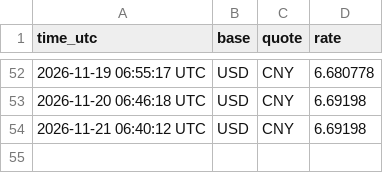
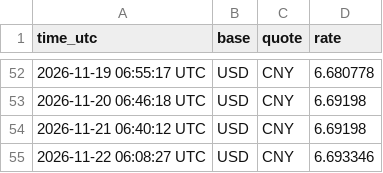
Before and after one commit to qiganggang0-cpu/cross-border-tools-test, a CSV file: docs/data/exchange_rate.csv, drawn as a sheet; only a part is shown, gaps mark what is left out.

```diff
--- a/docs/data/exchange_rate.csv
+++ b/docs/data/exchange_rate.csv
@@ -54 +54,2 @@ time_utc,base,quote,rate
 2026-11-21 06:40:12 UTC,USD,CNY,6.69198
+2026-11-22 06:08:27 UTC,USD,CNY,6.693346
```
Also changed, not shown: 1 other file.
